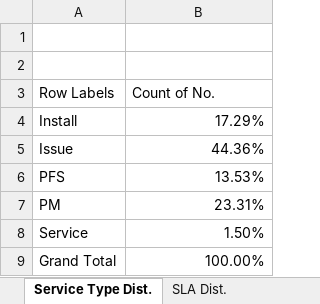
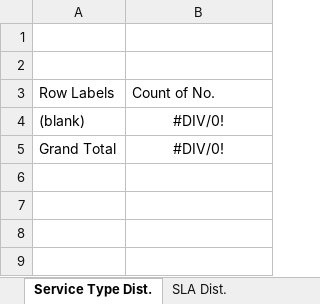
Before and after one commit to zantech-limited/wor-report-entry, an Excel workbook: templates/monthly-service-report.xlsm, sheet Service Type Dist., drawn as a sheet; values as stored, in another font and other column widths than the file's, no borders; charts and pictures not drawn; removed rows and columns are numbered as before the commit, all else as after; the diff names each change by its address in the sheet, - before the commit and + after, or states it on an @@ line.

Commit message:
Repair blank workbook template for site-created Excel exports

```diff
--- a/templates/monthly-service-report.xlsm (sheet Service Type Dist.)
+++ b/templates/monthly-service-report.xlsm (sheet Service Type Dist.)
-row 4: Install | 17.29%
-row 5: Issue | 44.36%
-row 6: PFS | 13.53%
-row 7: PM | 23.31%
-row 8: Service | 1.50%
+row 4: (blank) | #DIV/0!
-B5: 100.00%
+B5: #DIV/0!
-B5 alignment: right
+B5 alignment: center
```
Also changed, not shown: sheet Weekly WO Dist., sheet WO Dist. by Tech, sheet SLA Dist., sheet Payment Breakdown, sheet Revenue Breakdown, sheet Work Order Status, 3 more sheets, charts or pictures, 4 other files.
